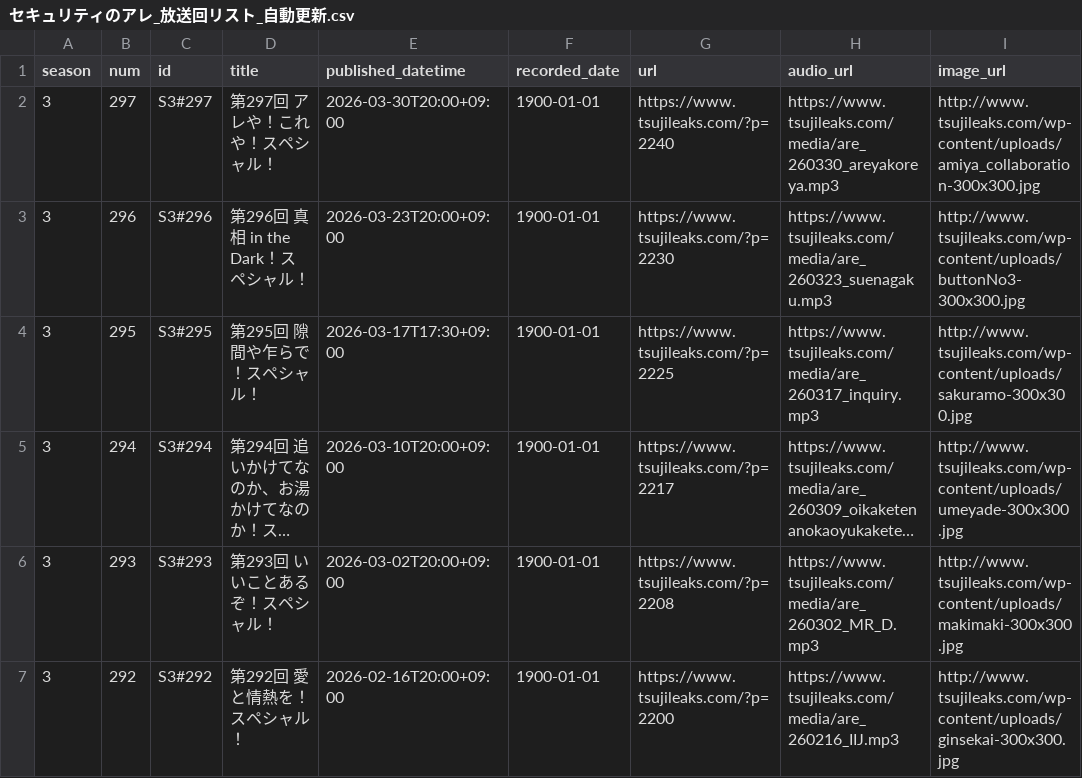
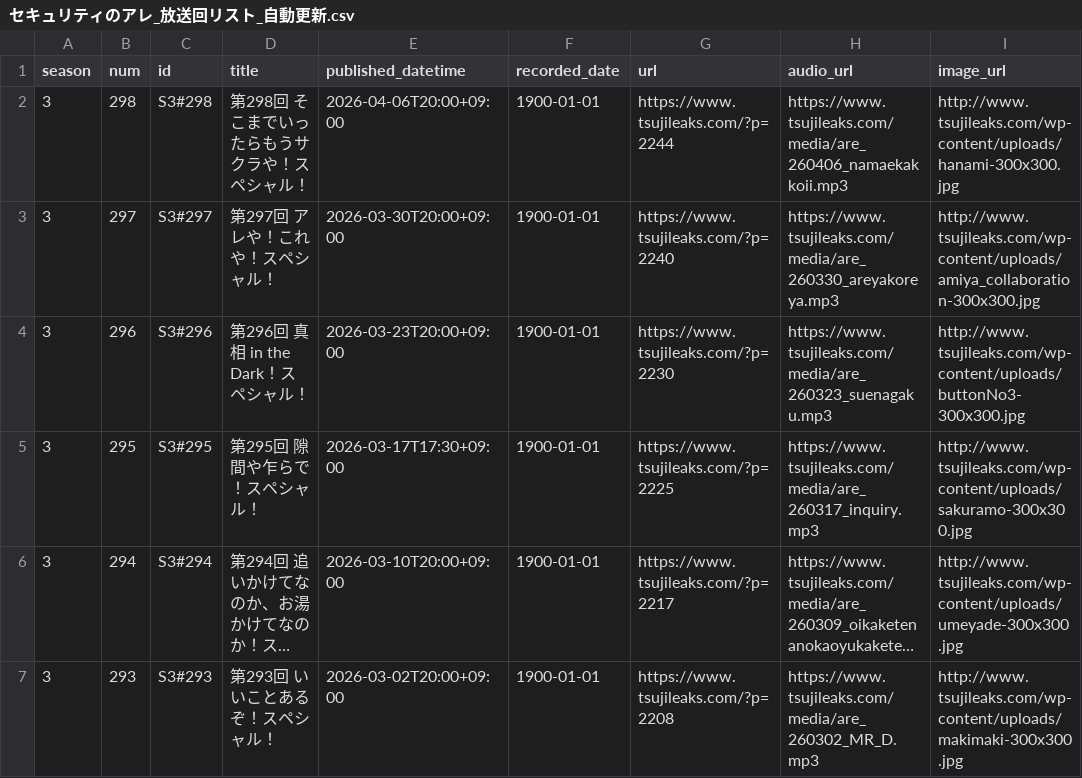
Before and after one commit to BerandaMegane/Security-no-ARE-words, a CSV file: source/_static/セキュリティのアレ_放送回リスト_自動更新.csv, drawn as a sheet; only a part is shown; the shorter side is filled out with more unchanged rows; long unchanged cells end in …; the diff names each change by its address in the sheet, - before the commit and + after, or states it on an @@ line.

```diff
--- a/source/_static/セキュリティのアレ_放送回リスト_自動更新.csv
+++ b/source/_static/セキュリティのアレ_放送回リスト_自動更新.csv
+row 2: 3 | 298 | S3#298 | 第298回 そこまでいったらもうサクラや！スペシャル！ | 2026-04-06T20:00+09:00 | 1900-01-01 | https://www.tsujileaks.com/?p=2244 | https://www.tsujileaks.com/media/are_260406_namaekakkoii.mp3 | http://www.tsujileaks.com/wp-content/uploads/hanami-300x300.jpg
```
Also changed, not shown: docs/_static/セキュリティのアレ_放送回リスト_自動更新.csv, 42 other files.
